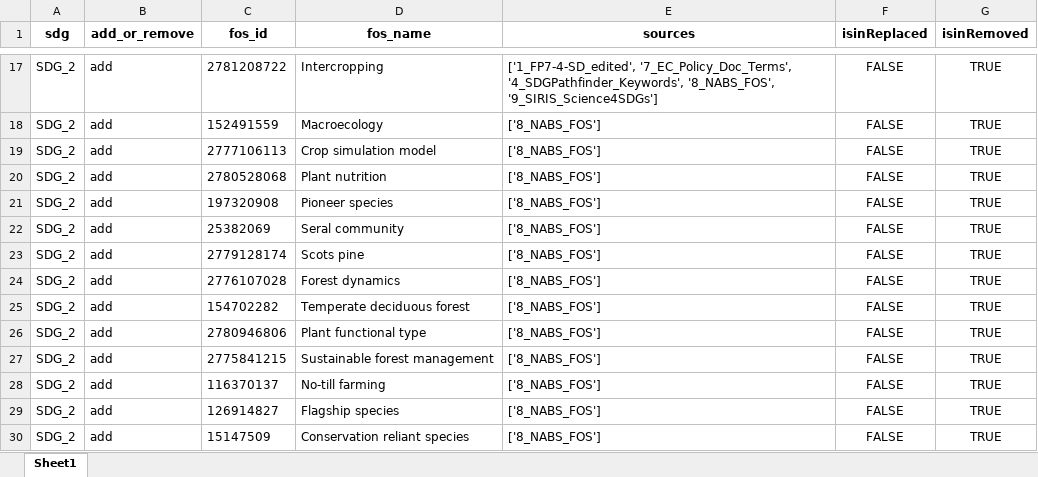
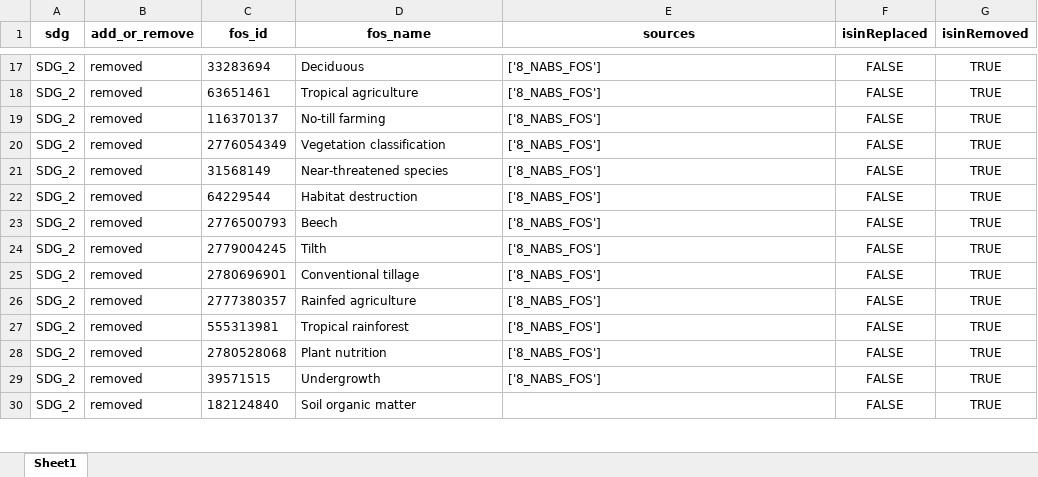
Before and after one commit to TechNote-ai/osdg, an Excel workbook: comparison_fos_update.xlsx, sheet Sheet1, drawn as a sheet; only a part is shown, gaps mark what is left out; values as stored, in another font and other column widths than the file's, no borders; the diff covers the shown part only; the diff names each change by its address in the sheet, - before the commit and + after, or states it on an @@ line.

```diff
--- a/comparison_fos_update.xlsx (sheet Sheet1)
+++ b/comparison_fos_update.xlsx (sheet Sheet1)
-B17:B30 (add_or_remove): add
+B17:B30 (add_or_remove): removed
-C17 (fos_id): 2781208722
+C17 (fos_id): 33283694
-D17 (fos_name): Intercropping
+D17 (fos_name): Deciduous
-E17 (sources): ['1_FP7-4-SD_edited', '7_EC_Policy_Doc_Terms', '4_SDGPathfinder_Keywords', '8_NABS_FOS', '9_SIRIS_Science4SDGs']
+E17 (sources): ['8_NABS_FOS']
-C18 (fos_id): 152491559
+C18 (fos_id): 63651461
-D18 (fos_name): Macroecology
+D18 (fos_name): Tropical agriculture
-C19 (fos_id): 2777106113
+C19 (fos_id): 116370137
-D19 (fos_name): Crop simulation model
+D19 (fos_name): No-till farming
-C20 (fos_id): 2780528068
+C20 (fos_id): 2776054349
-D20 (fos_name): Plant nutrition
+D20 (fos_name): Vegetation classification
-C21 (fos_id): 197320908
+C21 (fos_id): 31568149
-D21 (fos_name): Pioneer species
+D21 (fos_name): Near-threatened species
-C22 (fos_id): 25382069
+C22 (fos_id): 64229544
-D22 (fos_name): Seral community
+D22 (fos_name): Habitat destruction
-C23 (fos_id): 2779128174
+C23 (fos_id): 2776500793
-D23 (fos_name): Scots pine
+D23 (fos_name): Beech
-C24 (fos_id): 2776107028
+C24 (fos_id): 2779004245
-D24 (fos_name): Forest dynamics
+D24 (fos_name): Tilth
-C25 (fos_id): 154702282
+C25 (fos_id): 2780696901
-D25 (fos_name): Temperate deciduous forest
+D25 (fos_name): Conventional tillage
-C26 (fos_id): 2780946806
+C26 (fos_id): 2777380357
-D26 (fos_name): Plant functional type
+D26 (fos_name): Rainfed agriculture
-C27 (fos_id): 2775841215
+C27 (fos_id): 555313981
-D27 (fos_name): Sustainable forest management
+D27 (fos_name): Tropical rainforest
-C28 (fos_id): 116370137
+C28 (fos_id): 2780528068
-D28 (fos_name): No-till farming
+D28 (fos_name): Plant nutrition
-C29 (fos_id): 126914827
+C29 (fos_id): 39571515
-D29 (fos_name): Flagship species
+D29 (fos_name): Undergrowth
-C30 (fos_id): 15147509
+C30 (fos_id): 182124840
-D30 (fos_name): Conservation reliant species
+D30 (fos_name): Soil organic matter
-E30 (sources): ['8_NABS_FOS']
+E30 (sources): (empty)
```
Also changed, not shown: other rows of this sheet, raw_data/1_replace/ReplacedFOS.xlsx, raw_data/2_remove/RemovedFOS.xlsx, 2 other files.
